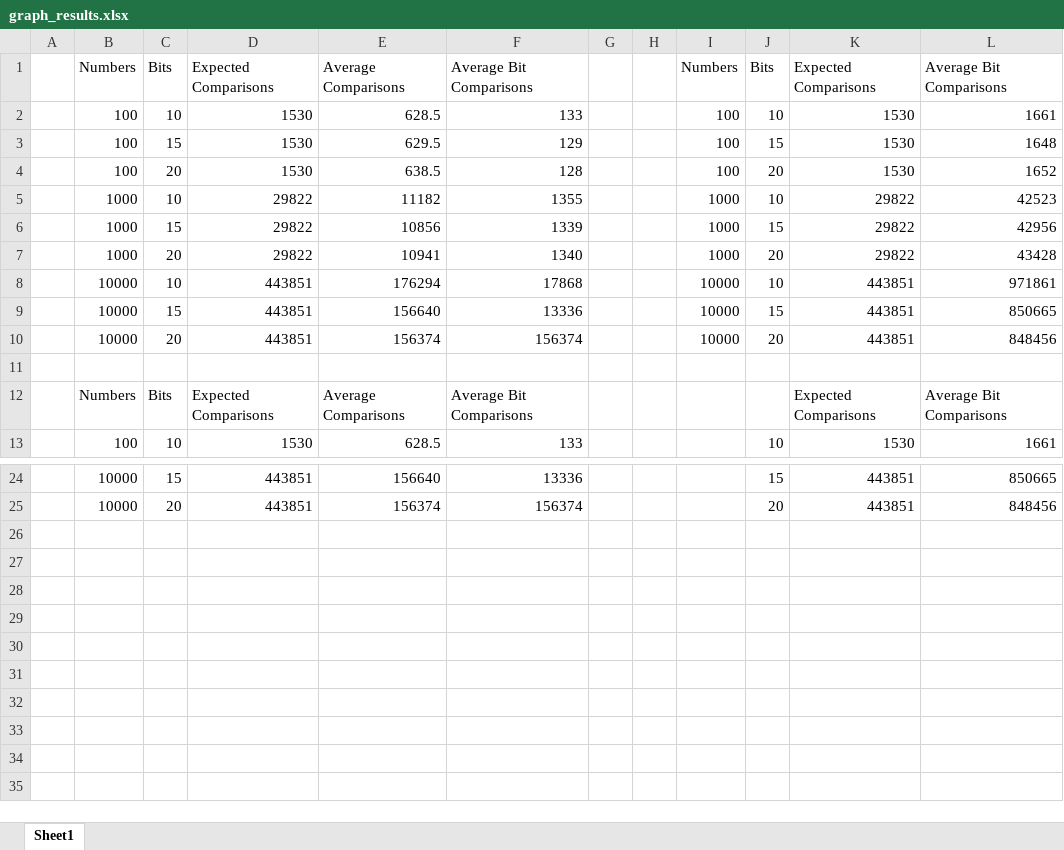
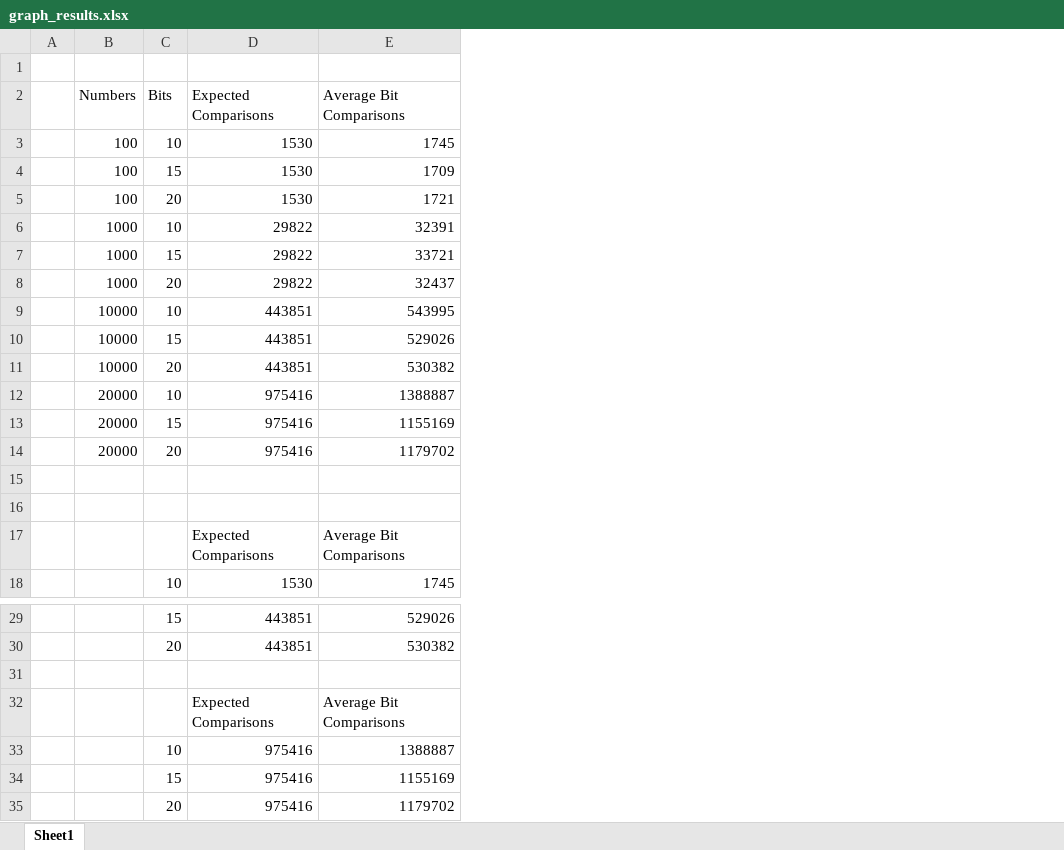
Before and after one commit to 2016bgeyer/QuickSort-Bits, an Excel workbook: graph_results.xlsx, sheet Sheet1, drawn as a sheet; only a part is shown, gaps mark what is left out; values as stored, in another font and other column widths than the file's, no borders; charts and pictures not drawn; removed rows and columns are numbered as before the commit, all else as after; the diff names each change by its address in the sheet, - before the commit and + after, or states it on an @@ line.

Commit message:
Saved final results

```diff
--- a/graph_results.xlsx (sheet Sheet1)
+++ b/graph_results.xlsx (sheet Sheet1)
-column B (Numbers), rows 2-13: 100 | 100 | 100 | 1000 | 1000 | 1000 | 10000 | 10000 | 10000 |  | Numbers | 100; rows 24-25: 10000 | 10000
-column C (Bits), rows 2-13: 10 | 15 | 20 | 10 | 15 | 20 | 10 | 15 | 20 |  | Bits | 10; rows 24-25: 15 | 20
-column D (Expected Comparisons), rows 2-13: 1530 | 1530 | 1530 | 29822 | 29822 | 29822 | 443851 | 443851 | 443851 |  | Expected Comparisons | 1530; rows 24-25: 443851 | 443851
-column E (Average Comparisons), rows 2-13: 628.5 | 629.5 | 638.5 | 11182 | 10856 | 10941 | 176294 | 156640 | 156374 |  | Average Comparisons | 628.5; rows 24-25: 156640 | 156374
-column F (Average Bit Comparisons), rows 2-13: 133 | 129 | 128 | 1355 | 1339 | 1340 | 17868 | 13336 | 156374 |  | Average Bit Comparisons | 133; rows 24-25: 13336 | 156374
-column G, empty
-column H, empty
-column L (Average Bit Comparisons), rows 2-13: 1661 | 1648 | 1652 | 42523 | 42956 | 43428 | 971861 | 850665 | 848456 |  | Average Bit Comparisons | 1661; rows 24-25: 850665 | 848456
+column E (Average Bit Comparisons), rows 3-11: 1745 | 1709 | 1721 | 32391 | 33721 | 32437 | 543995 | 529026 | 530382; rows 17-18: Average Bit Comparisons | 1745; rows 29-30: 529026 | 530382
+row 1: (empty)
+row 12:  | 20000 | 10 | 975416 | 1388887
+row 13:  | 20000 | 15 | 975416 | 1155169
+row 14:  | 20000 | 20 | 975416 | 1179702
+row 15: (empty)
+row 31: (empty)
+row 32:  |  |  | Expected Comparisons | Average Bit Comparisons
+row 33:  |  | 10 | 975416 | 1388887
+row 34:  |  | 15 | 975416 | 1155169
+row 35:  |  | 20 | 975416 | 1179702
```
Also changed, not shown: charts or pictures, 1 other file.
